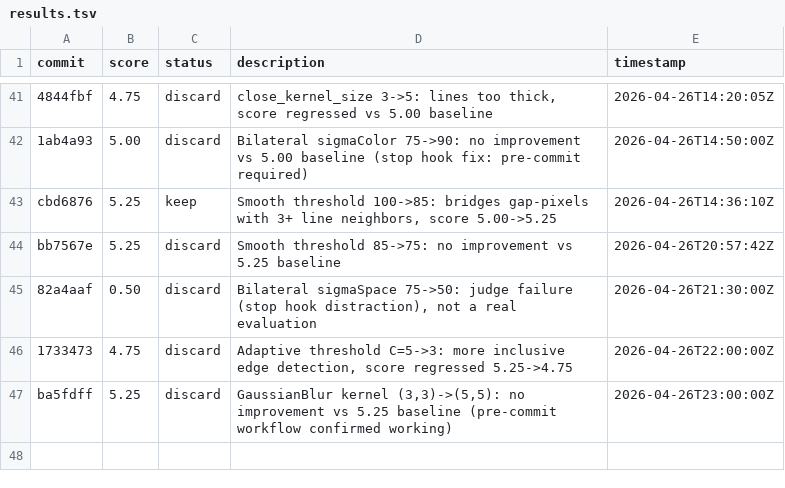
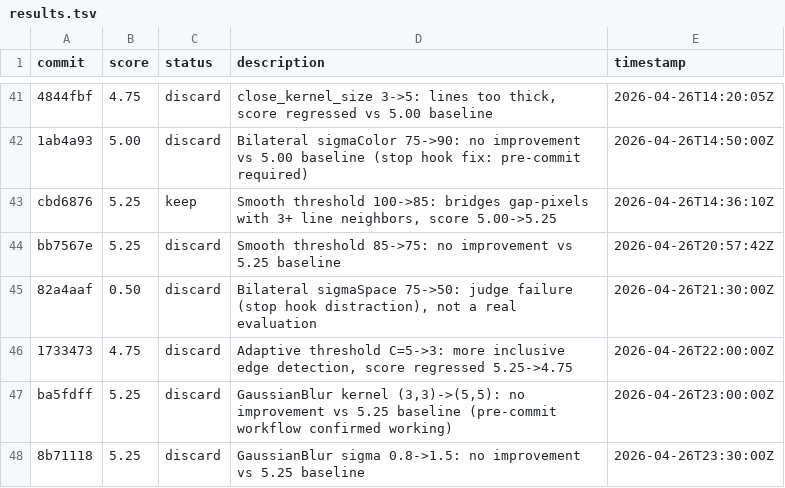
Before and after one commit to prateekranka/ColoringTemplateCreator, a TSV file: experiments/results.tsv, drawn as a sheet; only a part is shown, gaps mark what is left out; the diff names each change by its address in the sheet, - before the commit and + after, or states it on an @@ line.

```diff
--- a/experiments/results.tsv
+++ b/experiments/results.tsv
+row 48: 8b71118 | 5.25 | discard | GaussianBlur sigma 0.8->1.5: no improvement vs 5.25 baseline | 2026-04-26T23:30:00Z
```
